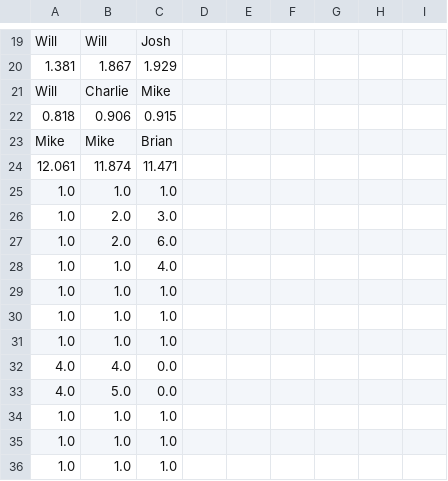
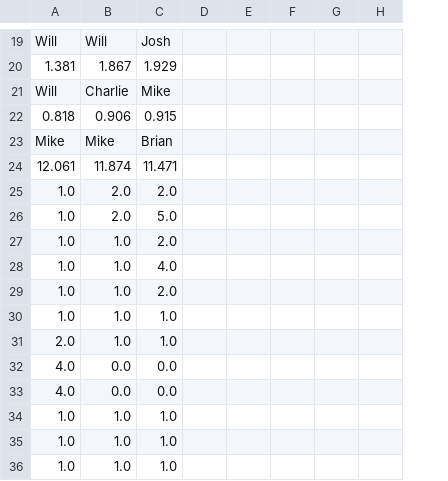
Before and after one commit to dkoch92/dkoch92.github.io, a CSV file: CSV Files/season_leaders.csv, drawn as a sheet; only a part is shown, gaps mark what is left out; removed rows and columns are numbered as before the commit, all else as after; the diff covers the shown part only; the diff names each change by its address in the sheet, - before the commit and + after, or states it on an @@ line.

```diff
--- a/CSV Files/season_leaders.csv
+++ b/CSV Files/season_leaders.csv
-column G, empty
+column G, empty
-column I, empty
+row 25: 1.0 | 2.0 | 2.0
+row 26: 1.0 | 2.0 | 5.0
+row 27: 1.0 | 1.0 | 2.0
+row 29: 1.0 | 1.0 | 2.0
-row 26: 1.0 | 2.0 | 3.0
-row 27: 1.0 | 2.0 | 6.0
+row 31: 2.0 | 1.0 | 1.0
+row 32: 4.0 | 0.0 | 0.0
+row 33: 4.0 | 0.0 | 0.0
-row 32: 4.0 | 4.0 | 0.0
-row 33: 4.0 | 5.0 | 0.0
-row 34: 1.0 | 1.0 | 1.0
-row 35: 1.0 | 1.0 | 1.0
-row 36: 1.0 | 1.0 | 1.0
```
Also changed, not shown: 4 added rows, 4 removed rows and 15 edited cells elsewhere in this file, CSV Files/All_Records.csv, CSV Files/Opponent_Stats.csv, 12 other files.
